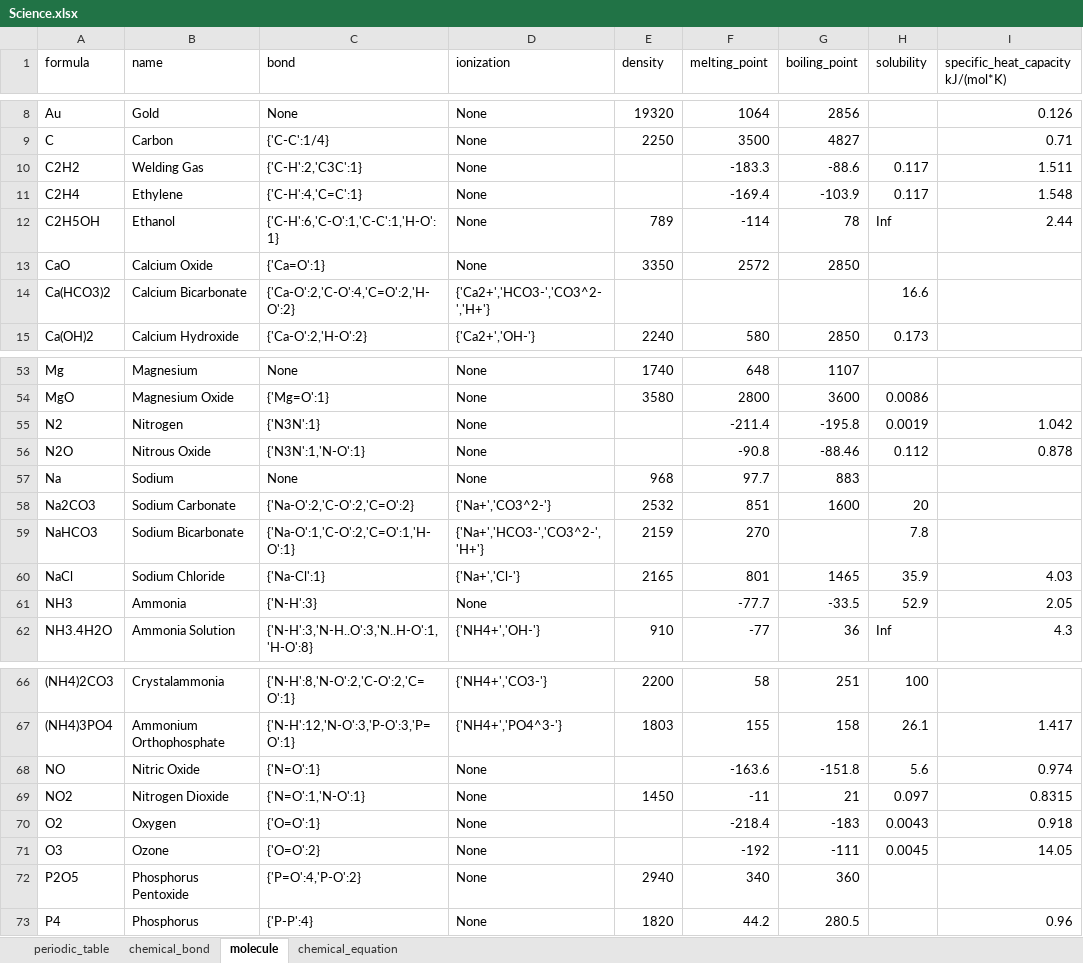
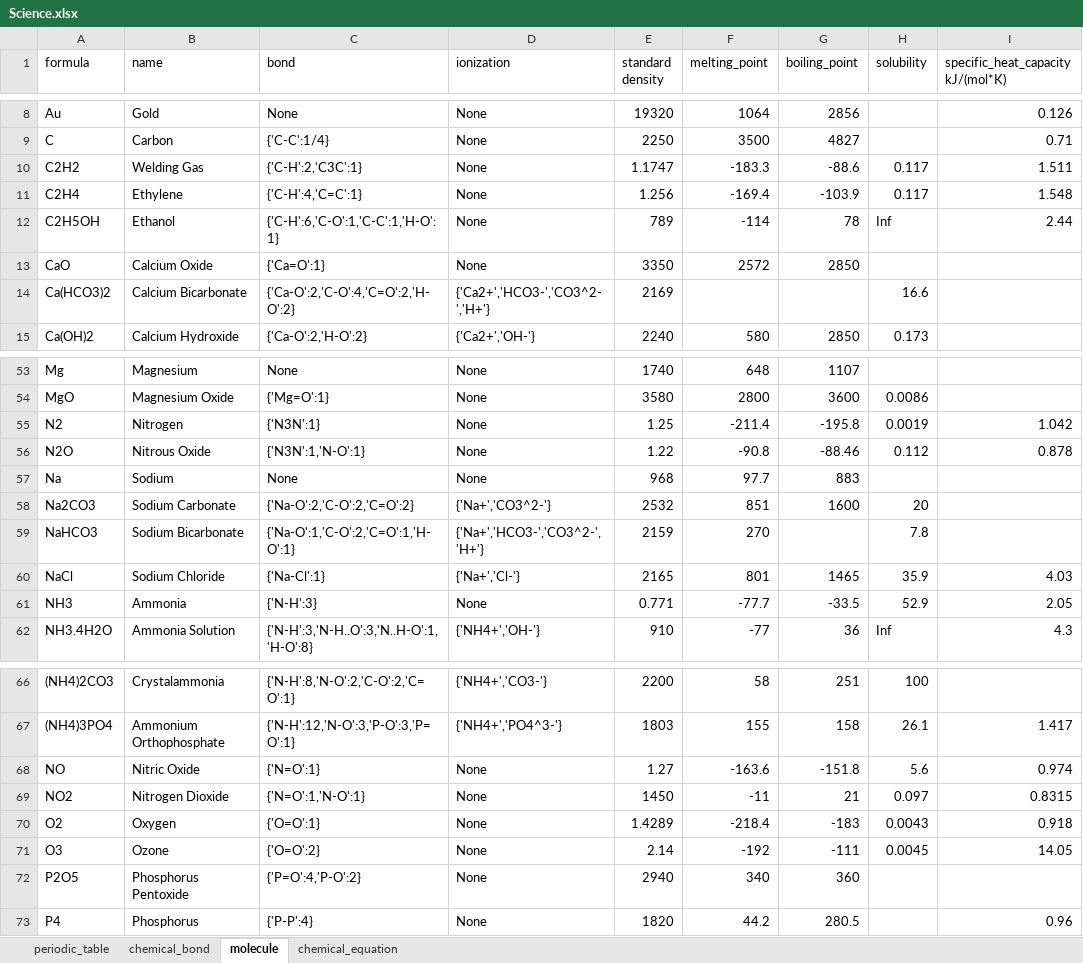
Before and after one commit to WilenWu/Marvel, an Excel workbook: Science.xlsx, sheet molecule, drawn as a sheet; only a part is shown, gaps mark what is left out; values as stored, in another font and other column widths than the file's, no cell formats; the diff covers the shown part only; the diff names each change by its address in the sheet, - before the commit and + after, or states it on an @@ line.

```diff
--- a/Science.xlsx (sheet molecule)
+++ b/Science.xlsx (sheet molecule)
-E1: density
+E1: standard density
-E10 (standard density): (empty)
+E10 (standard density): 1.1747
-E11 (standard density): (empty)
+E11 (standard density): 1.256
-E14 (standard density): (empty)
+E14 (standard density): 2169
-E55 (standard density): (empty)
+E55 (standard density): 1.25
-E56 (standard density): (empty)
+E56 (standard density): 1.22
-E61 (standard density): (empty)
+E61 (standard density): 0.771
-E68 (standard density): (empty)
+E68 (standard density): 1.27
-E70 (standard density): (empty)
+E70 (standard density): 1.4289
-E71 (standard density): (empty)
+E71 (standard density): 2.14
```
Also changed, not shown: 13 edited cells elsewhere in this sheet, sheet periodic_table, sheet chemical_bond, cell formats, 1 other file.
